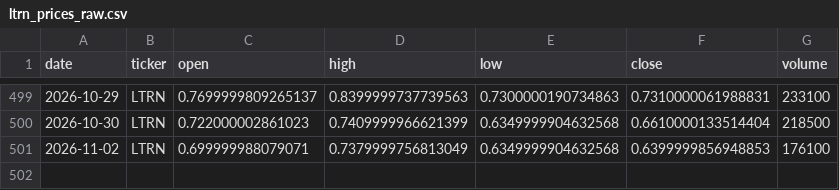
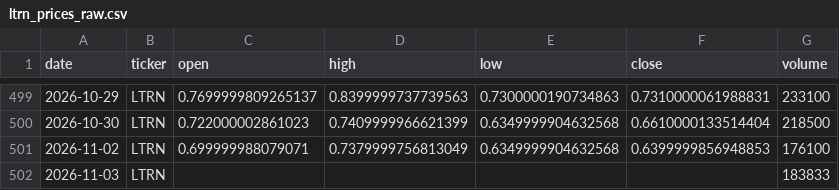
Before and after one commit to averma-ltrn/ltrn-stock-analyzer, a CSV file: data/raw/ltrn_prices_raw.csv, drawn as a sheet; only a part is shown, gaps mark what is left out; the diff names each change by its address in the sheet, - before the commit and + after, or states it on an @@ line.

```diff
--- a/data/raw/ltrn_prices_raw.csv
+++ b/data/raw/ltrn_prices_raw.csv
+row 502: 2026-11-03 | LTRN |  |  |  |  | 183833
```
Also changed, not shown: data/processed/ltrn_indicators.csv, data/raw/ltrn_fundamentals_raw.csv, 1 other file.
